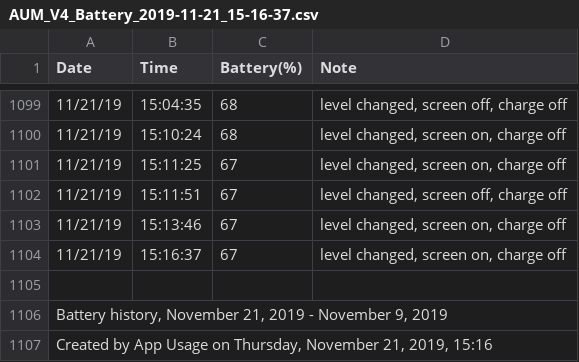
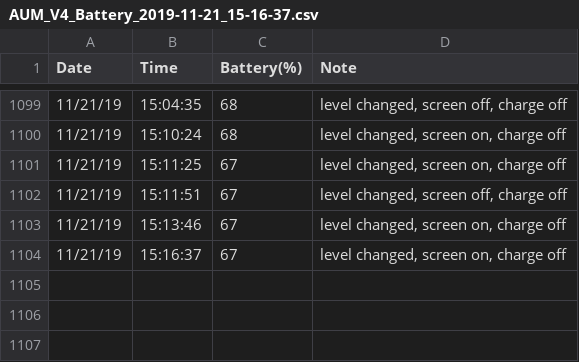
Before and after one commit to abardou/viz-habits, a CSV file: data/user1/AUM_V4_Battery_2019-11-21_15-16-37.csv, drawn as a sheet; only a part is shown, gaps mark what is left out.

```diff
--- a/data/user1/AUM_V4_Battery_2019-11-21_15-16-37.csv
+++ b/data/user1/AUM_V4_Battery_2019-11-21_15-16-37.csv
@@ -1104,4 +1104 @@
 "11/21/19","15:16:37","67","level changed, screen on, charge off"
-""
-"Battery history, November 21, 2019 - November 9, 2019"
-"Created by App Usage on Thursday, November 21, 2019, 15:16"
```
Also changed, not shown: data/user1/AUM_V4_Activity_2019-11-21_15-00-13.csv, data/user1/AUM_V4_CheckDevice_2019-11-21_14-58-34.csv, 8 other files.
